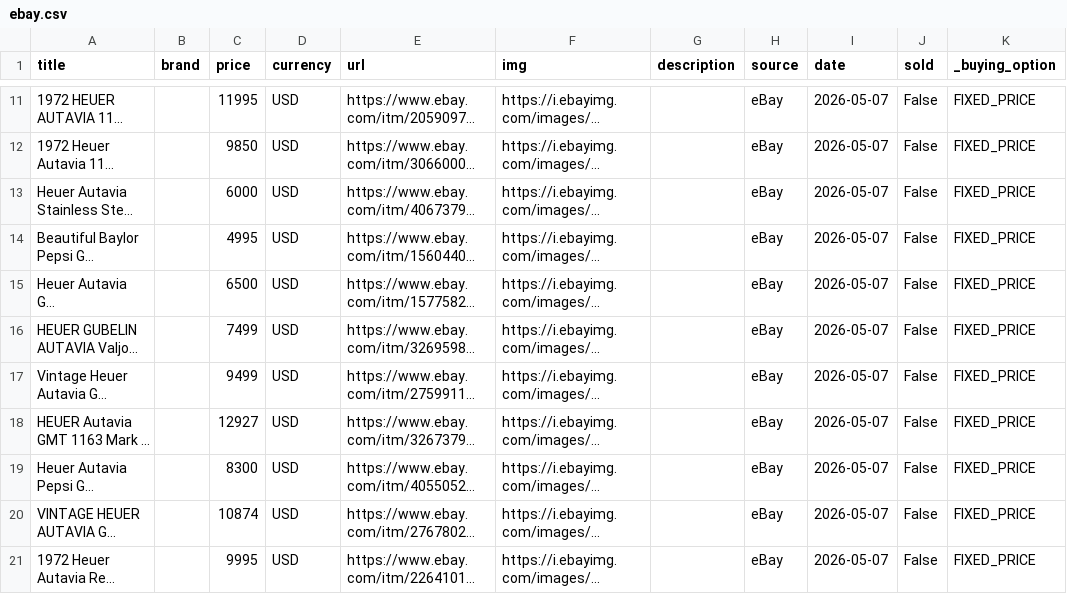
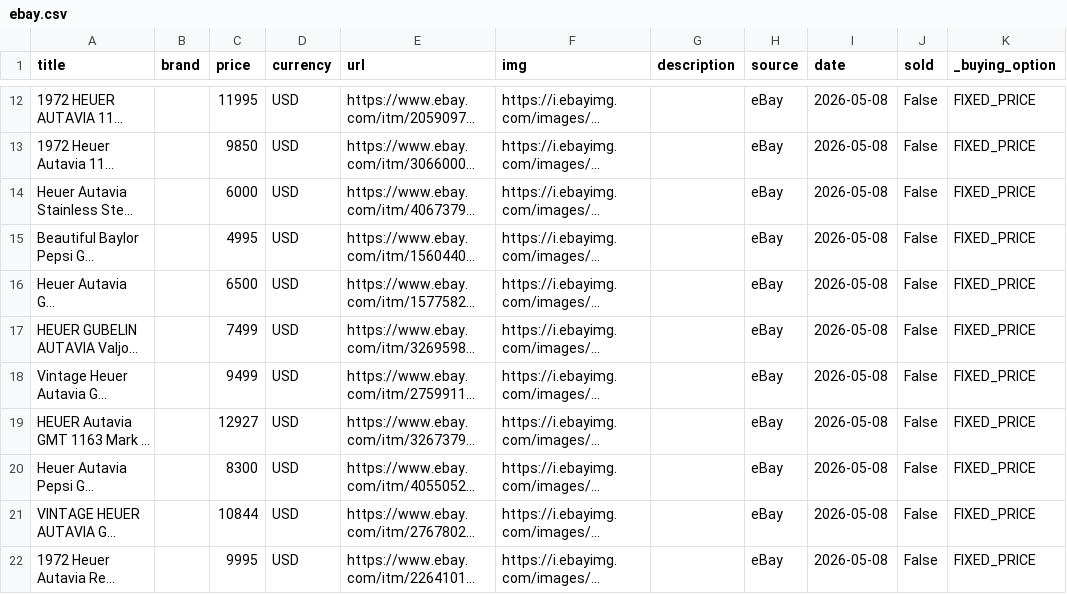
Before and after one commit to markatmutter-cloud/watchlist, a CSV file: data/ebay.csv, drawn as a sheet; only a part is shown, gaps mark what is left out; long unchanged cells end in …; addresses are those after the commit; the diff covers the shown part only; the diff names each change by its address in the sheet, - before the commit and + after, or states it on an @@ line.

```diff
--- a/data/ebay.csv
+++ b/data/ebay.csv
-I12:I22 (date): 2026-05-07
+I12:I22 (date): 2026-05-08
-C21 (price): 10874
+C21 (price): 10844
```
Also changed, not shown: 2 added rows, 1 removed row and 8 edited cells elsewhere in this file, 2 other files.
